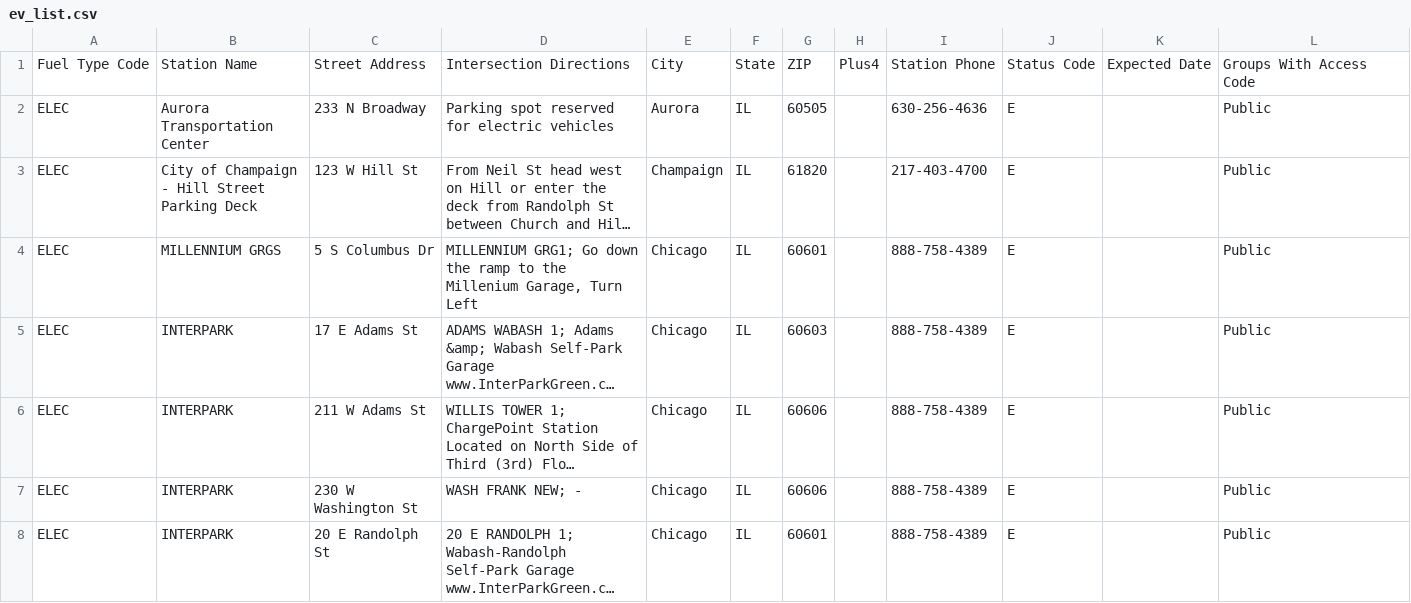
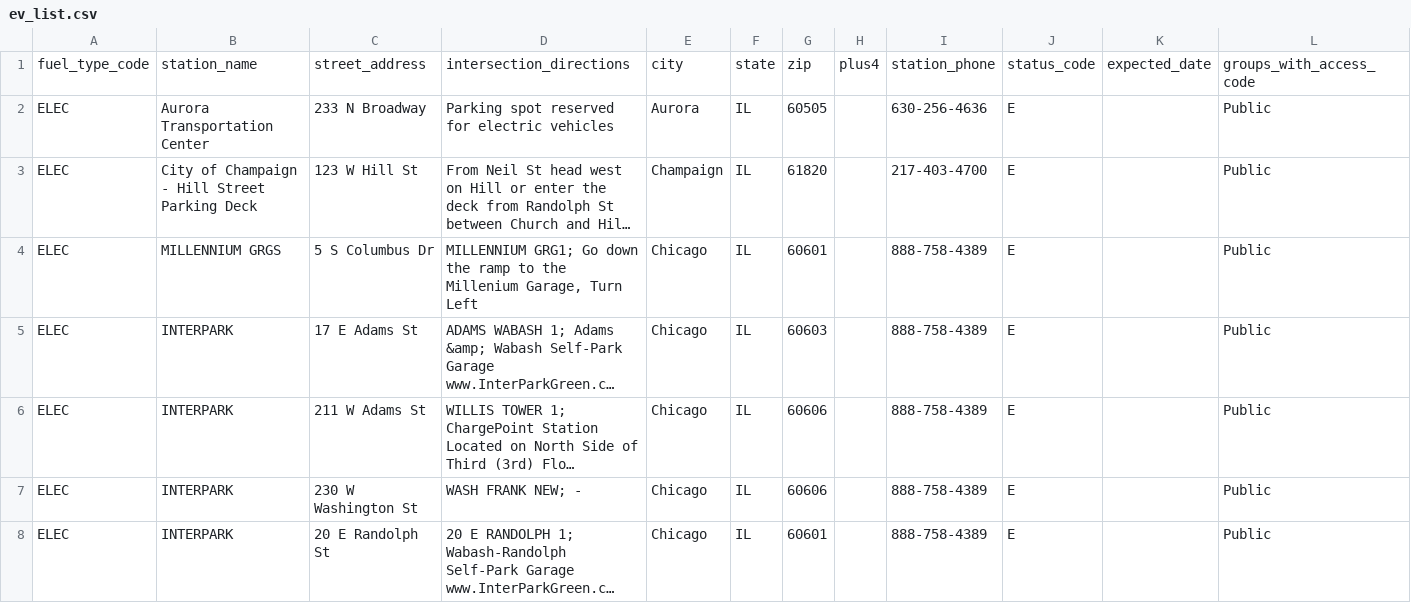
Before and after one commit to prabhudc/hadoop, a CSV file: ev_list.csv, drawn as a sheet; only a part is shown; long unchanged cells end in …; removed rows and columns are numbered as before the commit, all else as after; rows hold the shown columns only; the diff names each change by its address in the sheet, - before the commit and + after, or states it on an @@ line.

```diff
--- a/ev_list.csv
+++ b/ev_list.csv
-row 1: Fuel Type Code | Station Name | Street Address | Intersection Directions | City | State | ZIP | Plus4 | Station Phone | Status Code | Expected Date | Groups With Access Code
+row 1: fuel_type_code | station_name | street_address | intersection_directions | city | state | zip | plus4 | station_phone | status_code | expected_date | groups_with_access_code
```
Also changed, not shown: 1 other file.
